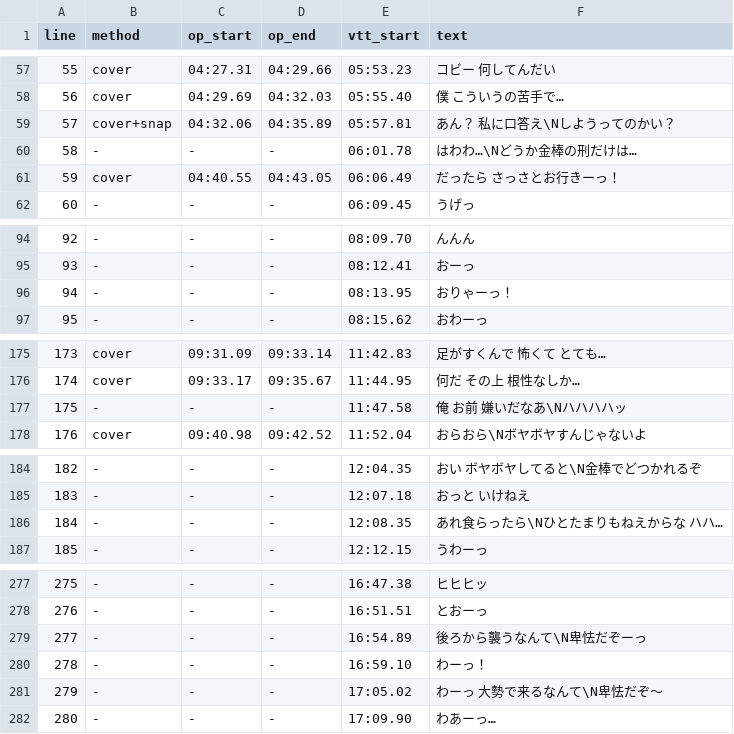
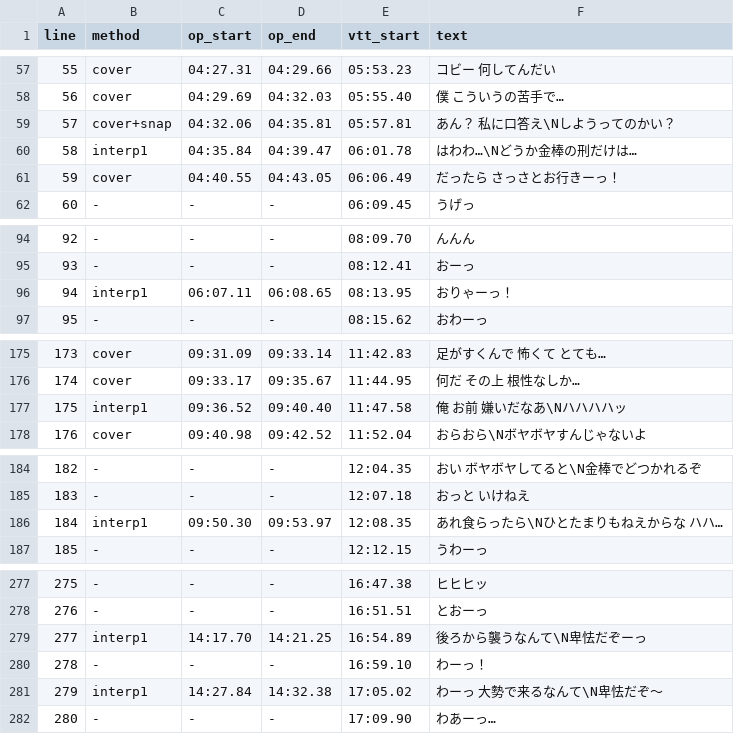
Before and after one commit to faishalirwn/opace-ja-subs, a TSV file: rd02/[One Pace][2] Romance Dawn 02 [480p][En Sub][164BA736].ja.ass.debug.tsv, drawn as a sheet; only a part is shown, gaps mark what is left out; the diff covers the shown part only.

```diff
--- a/rd02/[One Pace][2] Romance Dawn 02 [480p][En Sub][164BA736].ja.ass.debug.tsv
+++ b/rd02/[One Pace][2] Romance Dawn 02 [480p][En Sub][164BA736].ja.ass.debug.tsv
@@ -58,4 +58,4 @@ line	method	op_start	op_end	vtt_start	text
 56	cover	04:29.69	04:32.03	05:55.40	僕 こういうの苦手で…
-57	cover+snap	04:32.06	04:35.89	05:57.81	あん？ 私に口答え\Nしようってのかい？
-58	-	-	-	06:01.78	はわわ…\Nどうか金棒の刑だけは…
+57	cover+snap	04:32.06	04:35.81	05:57.81	あん？ 私に口答え\Nしようってのかい？
+58	interp1	04:35.84	04:39.47	06:01.78	はわわ…\Nどうか金棒の刑だけは…
 59	cover	04:40.55	04:43.05	06:06.49	だったら さっさとお行きーっ！
@@ -95,3 +95,3 @@ line	method	op_start	op_end	vtt_start	text
 93	-	-	-	08:12.41	おーっ
-94	-	-	-	08:13.95	おりゃーっ！
+94	interp1	06:07.11	06:08.65	08:13.95	おりゃーっ！
 95	-	-	-	08:15.62	おわーっ
@@ -176,3 +176,3 @@ line	method	op_start	op_end	vtt_start	text
 174	cover	09:33.17	09:35.67	11:44.95	何だ その上 根性なしか…
-175	-	-	-	11:47.58	俺 お前 嫌いだなあ\Nハハハハッ
+175	interp1	09:36.52	09:40.40	11:47.58	俺 お前 嫌いだなあ\Nハハハハッ
 176	cover	09:40.98	09:42.52	11:52.04	おらおら\Nボヤボヤすんじゃないよ
@@ -185,3 +185,3 @@ line	method	op_start	op_end	vtt_start	text
 183	-	-	-	12:07.18	おっと いけねえ
-184	-	-	-	12:08.35	あれ食らったら\Nひとたまりもねえからな ハハ…
+184	interp1	09:50.30	09:53.97	12:08.35	あれ食らったら\Nひとたまりもねえからな ハハ…
 185	-	-	-	12:12.15	うわーっ
@@ -278,5 +278,5 @@ line	method	op_start	op_end	vtt_start	text
 276	-	-	-	16:51.51	とおーっ
-277	-	-	-	16:54.89	後ろから襲うなんて\N卑怯だぞーっ
+277	interp1	14:17.70	14:21.25	16:54.89	後ろから襲うなんて\N卑怯だぞーっ
 278	-	-	-	16:59.10	わーっ！
-279	-	-	-	17:05.02	わーっ 大勢で来るなんて\N卑怯だぞ～
+279	interp1	14:27.84	14:32.38	17:05.02	わーっ 大勢で来るなんて\N卑怯だぞ～
 280	-	-	-	17:09.90	わあーっ…
```
Also changed, not shown: 9 edited cells elsewhere in this file, rd03/[One Pace][3-5] Romance Dawn 03 [1080p][2DEB2701].ja.ass.debug.tsv, 3 other files.
